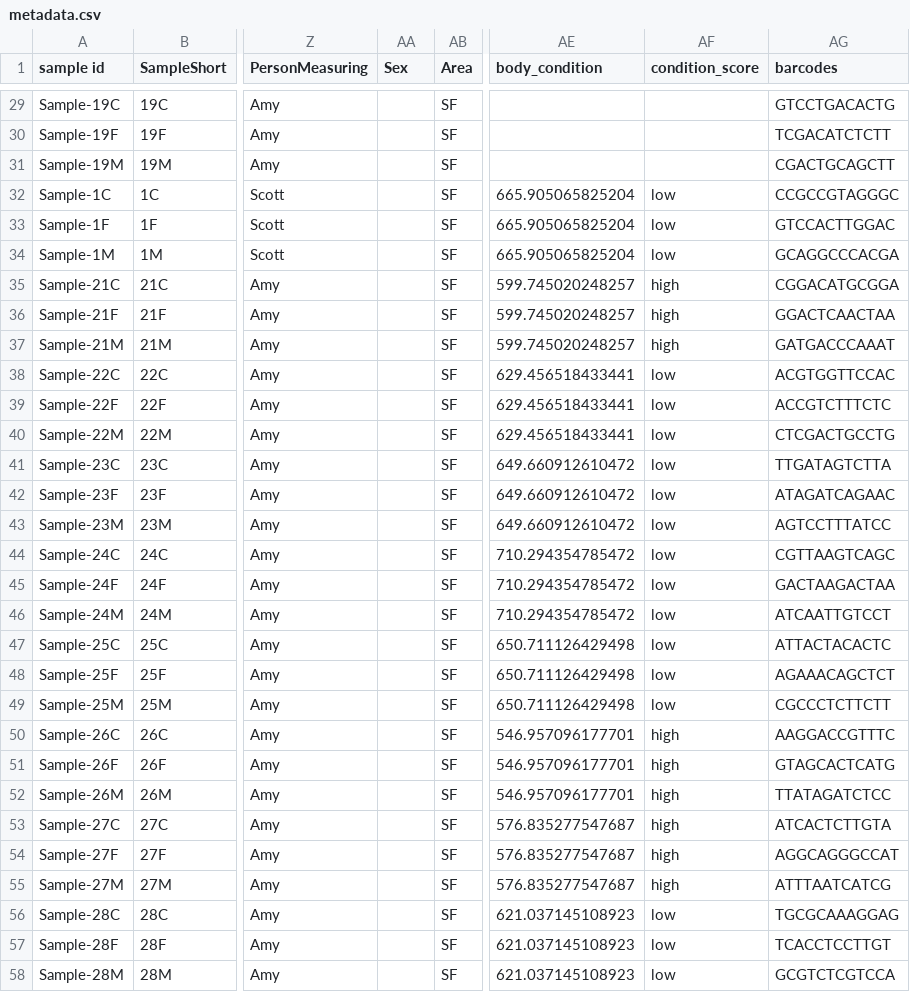
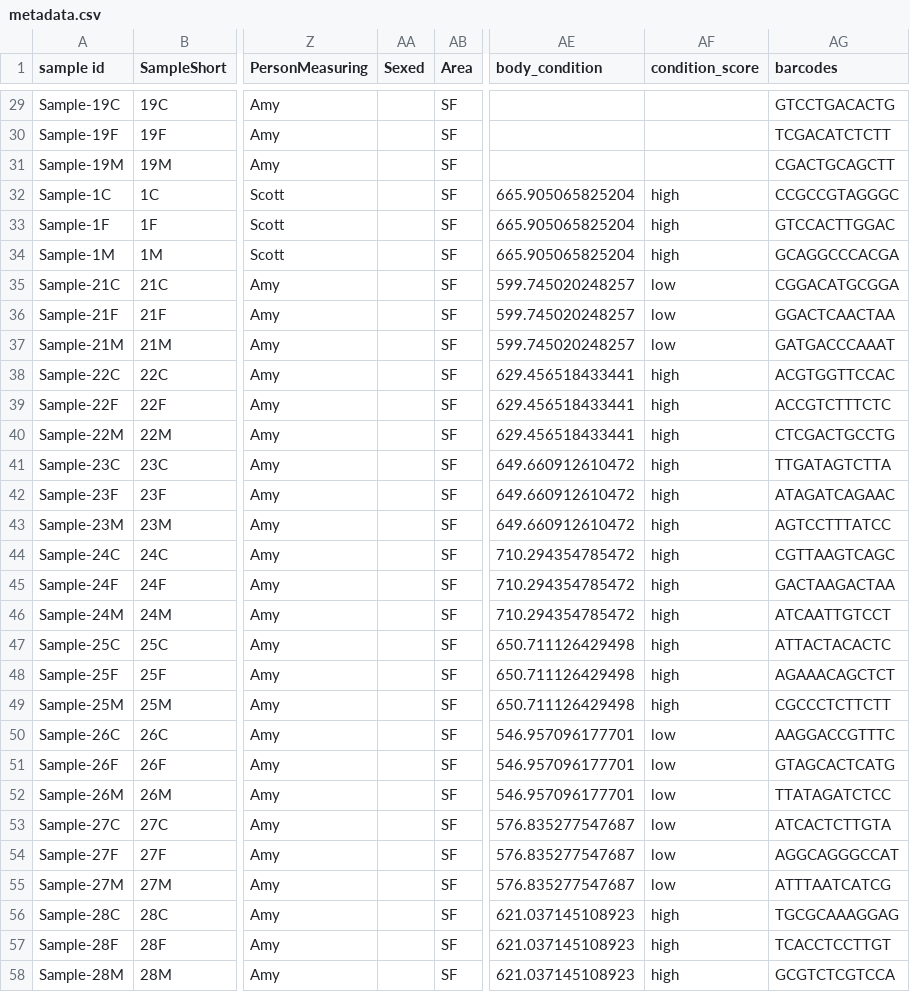
Before and after one commit to amymeeussen/thesis, a CSV file: metadata/metadata.csv, drawn as a sheet; only a part is shown, gaps mark what is left out; the diff covers the shown part only; the diff names each change by its address in the sheet, - before the commit and + after, or states it on an @@ line.

```diff
--- a/metadata/metadata.csv
+++ b/metadata/metadata.csv
-AA1: Sex
+AA1: Sexed
-AF32:AF34 (condition_score): low
+AF32:AF34 (condition_score): high
-AF35:AF37 (condition_score): high
+AF35:AF37 (condition_score): low
-AF38:AF49 (condition_score): low
+AF38:AF49 (condition_score): high
-AF50:AF55 (condition_score): high
+AF50:AF55 (condition_score): low
-AF56:AF58 (condition_score): low
+AF56:AF58 (condition_score): high
```
Also changed, not shown: 150 edited cells elsewhere in this file, metadata/metadata.tsv, metadata/metadata_phyloseq.tsv, 5 other files.
